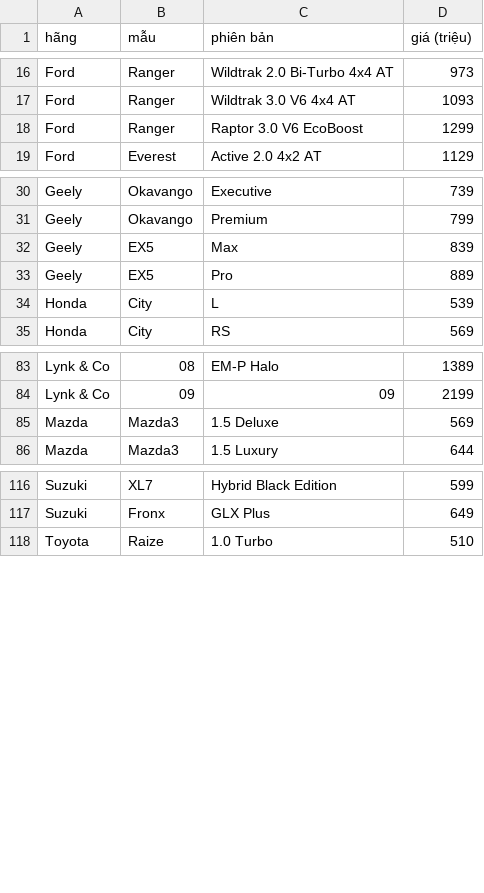
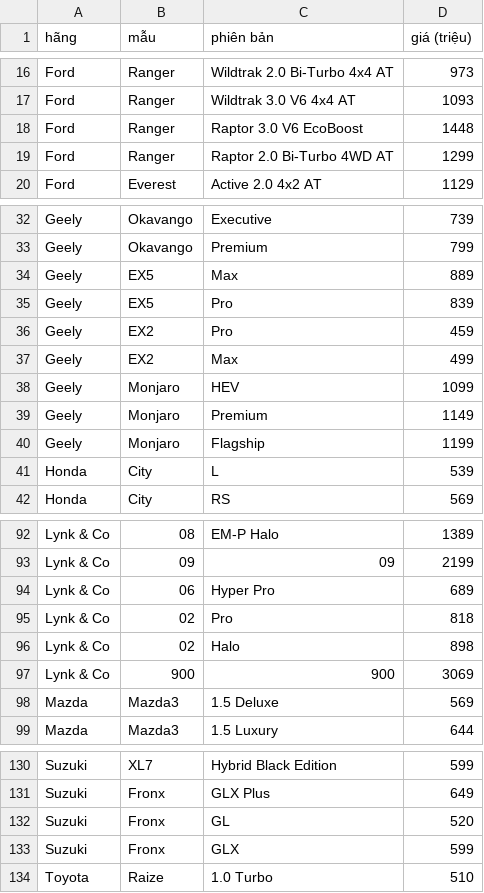
Before and after one commit to DunoDrake/car-compare, a CSV file: data/prices-template.csv, drawn as a sheet; only a part is shown, gaps mark what is left out; the diff covers the shown part only.

Commit message:
[Add] on-road price calculator and oto360 price reconciliation
- data/onroad.js: formula inputs for 63 registration places, verified against oto360
- UI: region and registration-tax support selectors, fee breakdown, from-price on cards and list
- data: fix Raptor, EX5, C 200 Plus, A6, Teramont President; add new variants and models

```diff
--- a/data/prices-template.csv
+++ b/data/prices-template.csv
@@ -17,3 +17,4 @@ Ford,Ranger,Wildtrak 2.0 Bi-Turbo 4x4 AT,973
 Ford,Ranger,Wildtrak 3.0 V6 4x4 AT,1093
-Ford,Ranger,Raptor 3.0 V6 EcoBoost,1299
+Ford,Ranger,Raptor 3.0 V6 EcoBoost,1448
+Ford,Ranger,Raptor 2.0 Bi-Turbo 4WD AT,1299
 Ford,Everest,Active 2.0 4x2 AT,1129
@@ -31,4 +33,9 @@ Geely,Okavango,Executive,739
 Geely,Okavango,Premium,799
-Geely,EX5,Max,839
-Geely,EX5,Pro,889
+Geely,EX5,Max,889
+Geely,EX5,Pro,839
+Geely,EX2,Pro,459
+Geely,EX2,Max,499
+Geely,Monjaro,HEV,1099
+Geely,Monjaro,Premium,1149
+Geely,Monjaro,Flagship,1199
 Honda,City,L,539
@@ -84,2 +93,6 @@ Lynk & Co,08,EM-P Halo,1389
 Lynk & Co,09,09,2199
+Lynk & Co,06,Hyper Pro,689
+Lynk & Co,02,Pro,818
+Lynk & Co,02,Halo,898
+Lynk & Co,900,900,3069
 Mazda,Mazda3,1.5 Deluxe,569
@@ -117,2 +131,4 @@ Suzuki,XL7,Hybrid Black Edition,599
 Suzuki,Fronx,GLX Plus,649
+Suzuki,Fronx,GL,520
+Suzuki,Fronx,GLX,599
 Toyota,Raize,1.0 Turbo,510
```
Also changed, not shown: 4 added rows and 3 edited cells elsewhere in this file, 15 other files.
